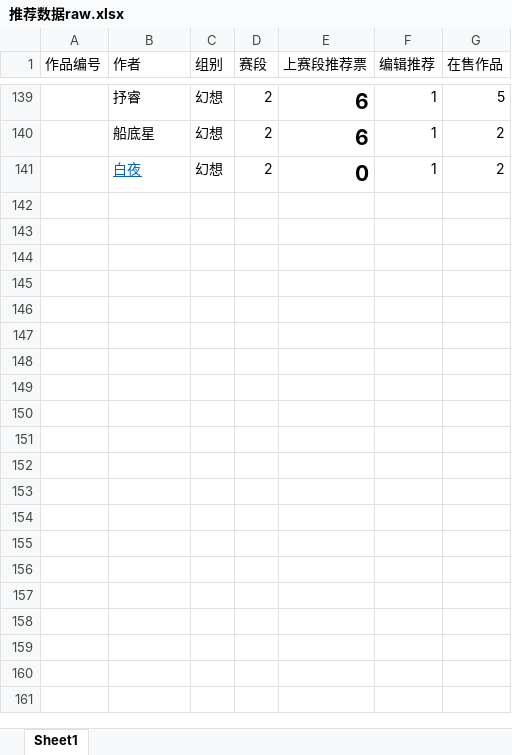
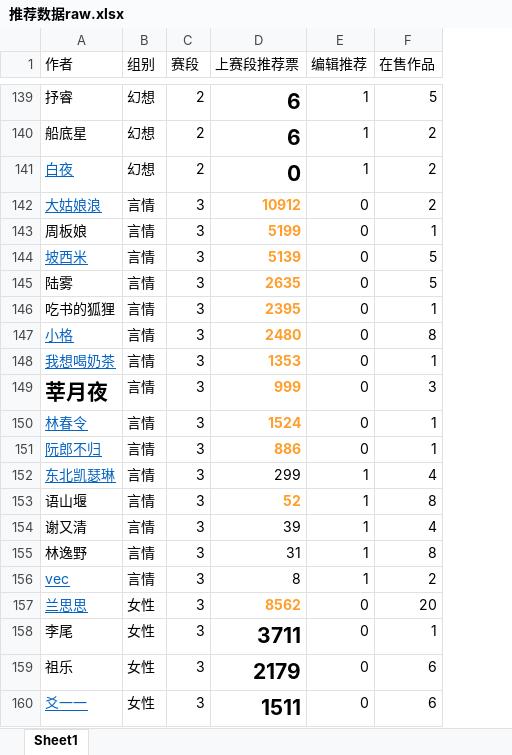
Before and after one commit to fuqixiu/LLS3, an Excel workbook: 推荐数据raw.xlsx, sheet Sheet1, drawn as a sheet; only a part is shown, gaps mark what is left out; values as stored, in another font and other column widths than the file's, no borders; removed rows and columns are numbered as before the commit, all else as after; the diff covers the shown part only; the diff names each change by its address in the sheet, - before the commit and + after, or states it on an @@ line.

Commit message:
add round 3 data files

```diff
--- a/推荐数据raw.xlsx (sheet Sheet1)
+++ b/推荐数据raw.xlsx (sheet Sheet1)
-column A (作品编号), empty
+row 142: 大姑娘浪 | 言情 | 3 | 10912 | 0 | 2
+row 143: 周板娘 | 言情 | 3 | 5199 | 0 | 1
+row 144: 坡西米 | 言情 | 3 | 5139 | 0 | 5
+row 145: 陆雾 | 言情 | 3 | 2635 | 0 | 5
+row 146: 吃书的狐狸 | 言情 | 3 | 2395 | 0 | 1
+row 147: 小格 | 言情 | 3 | 2480 | 0 | 8
+row 148: 我想喝奶茶 | 言情 | 3 | 1353 | 0 | 1
+row 149: 莘月夜 | 言情 | 3 | 999 | 0 | 3
+row 150: 林春令 | 言情 | 3 | 1524 | 0 | 1
+row 151: 阮郎不归 | 言情 | 3 | 886 | 0 | 1
+row 152: 东北凯瑟琳 | 言情 | 3 | 299 | 1 | 4
+row 153: 语山堰 | 言情 | 3 | 52 | 1 | 8
+row 154: 谢又清 | 言情 | 3 | 39 | 1 | 4
+row 155: 林逸野 | 言情 | 3 | 31 | 1 | 8
+row 156: vec | 言情 | 3 | 8 | 1 | 2
+row 157: 兰思思 | 女性 | 3 | 8562 | 0 | 20
+row 158: 李尾 | 女性 | 3 | 3711 | 0 | 1
+row 159: 祖乐 | 女性 | 3 | 2179 | 0 | 6
+row 160: 爻一一 | 女性 | 3 | 1511 | 0 | 6
```
Also changed, not shown: 41 added rows elsewhere in this sheet, 作品总计.xlsx, 推荐数据.xlsx, 2 other files.
